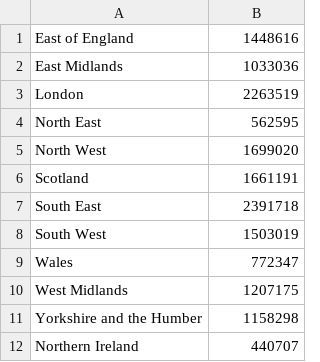
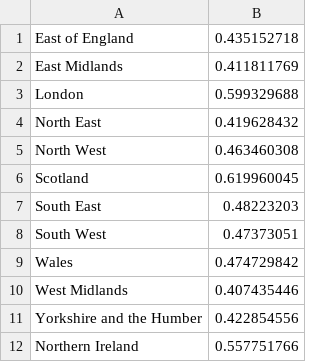
Before and after one commit to Multivin12/cartogramMaker, a CSV file: Algorithm/Real-World-Data-Test/EU-referendum-REMAIN.csv, drawn as a sheet.

```diff
--- a/Algorithm/Real-World-Data-Test/EU-referendum-REMAIN.csv
+++ b/Algorithm/Real-World-Data-Test/EU-referendum-REMAIN.csv
@@ -1,12 +1,12 @@
-East of England,1448616
-East Midlands,1033036
-London,2263519
-North East,562595
-North West,1699020
-Scotland,1661191
-South East,2391718
-South West,1503019
-Wales,772347
-West Midlands,1207175
-Yorkshire and the Humber,1158298
-Northern Ireland,440707
+East of England,0.435152718
+East Midlands,0.411811769
+London,0.599329688
+North East,0.419628432
+North West,0.463460308
+Scotland,0.619960045
+South East,0.48223203
+South West,0.47373051
+Wales,0.474729842
+West Midlands,0.407435446
+Yorkshire and the Humber,0.422854556
+Northern Ireland,0.557751766
```
Also changed, not shown: Algorithm/Real-World-Data-Test/EU-referendum-LEAVE.csv, CSVFiles/EU-referendum-result-data.csv, 7 other files.
